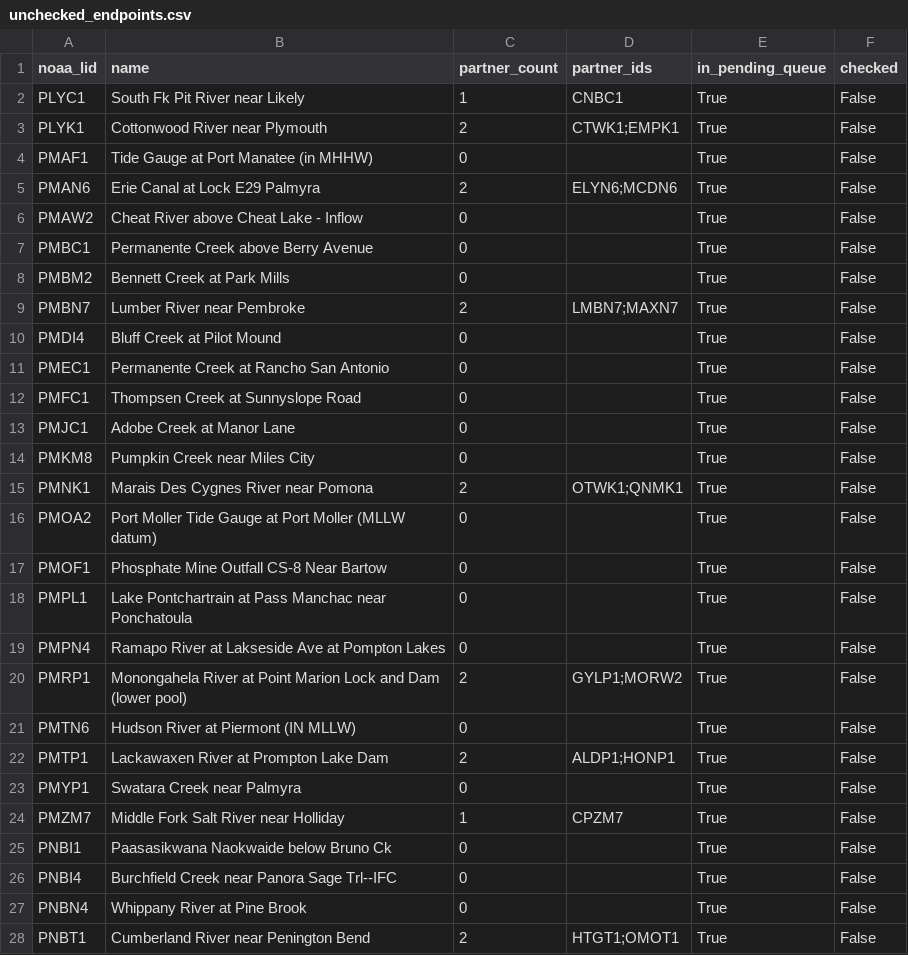
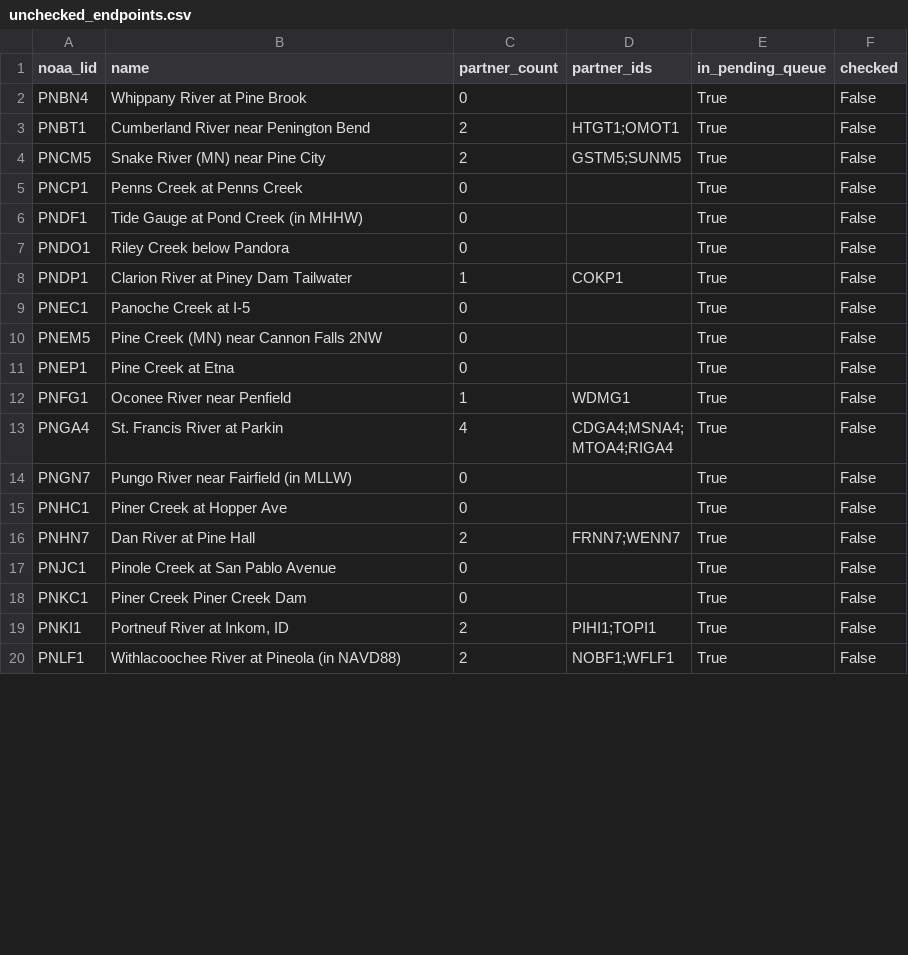
Before and after one commit to pbangiola/paddlersmap, a CSV file: data/network_audit/unchecked_endpoints.csv, drawn as a sheet; only a part is shown; the shorter side is filled out with more unchanged rows; the diff covers the shown part only.

```diff
--- a/data/network_audit/unchecked_endpoints.csv
+++ b/data/network_audit/unchecked_endpoints.csv
@@ -1,27 +1,2 @@
 noaa_lid,name,partner_count,partner_ids,in_pending_queue,checked
-PLYC1,South Fk Pit River near Likely,1,CNBC1,True,False
-PLYK1,Cottonwood River near Plymouth,2,CTWK1;EMPK1,True,False
-PMAF1,Tide Gauge at Port Manatee (in MHHW),0,,True,False
-PMAN6,Erie Canal at Lock E29 Palmyra,2,ELYN6;MCDN6,True,False
-PMAW2,Cheat River above Cheat Lake - Inflow,0,,True,False
-PMBC1,Permanente Creek above Berry Avenue,0,,True,False
-PMBM2,Bennett Creek at Park Mills,0,,True,False
-PMBN7,Lumber River near Pembroke,2,LMBN7;MAXN7,True,False
-PMDI4,Bluff Creek at Pilot Mound,0,,True,False
-PMEC1,Permanente Creek at Rancho San Antonio,0,,True,False
-PMFC1,Thompsen Creek at Sunnyslope Road,0,,True,False
-PMJC1,Adobe Creek at Manor Lane,0,,True,False
-PMKM8,Pumpkin Creek near Miles City,0,,True,False
-PMNK1,Marais Des Cygnes River near Pomona,2,OTWK1;QNMK1,True,False
-PMOA2,Port Moller Tide Gauge at Port Moller (MLLW datum),0,,True,False
-PMOF1,Phosphate Mine Outfall CS-8 Near Bartow,0,,True,False
-PMPL1,Lake Pontchartrain at Pass Manchac near Ponchatoula,0,,True,False
-PMPN4,Ramapo River at Lakseside Ave at Pompton Lakes,0,,True,False
-PMRP1,Monongahela River at Point Marion Lock and Dam (lower pool),2,GYLP1;MORW2,True,False
-PMTN6,Hudson River at Piermont (IN MLLW),0,,True,False
-PMTP1,Lackawaxen River at Prompton Lake Dam,2,ALDP1;HONP1,True,False
-PMYP1,Swatara Creek near Palmyra,0,,True,False
-PMZM7,Middle Fork Salt River near Holliday,1,CPZM7,True,False
-PNBI1,Paasasikwana Naokwaide below Bruno Ck,0,,True,False
-PNBI4,Burchfield Creek near Panora Sage Trl--IFC,0,,True,False
 PNBN4,Whippany River at Pine Brook,0,,True,False
```
Also changed, not shown: 8 edited cells elsewhere in this file, data/network_audit/single_partner_endpoints.csv, 3 other files.
